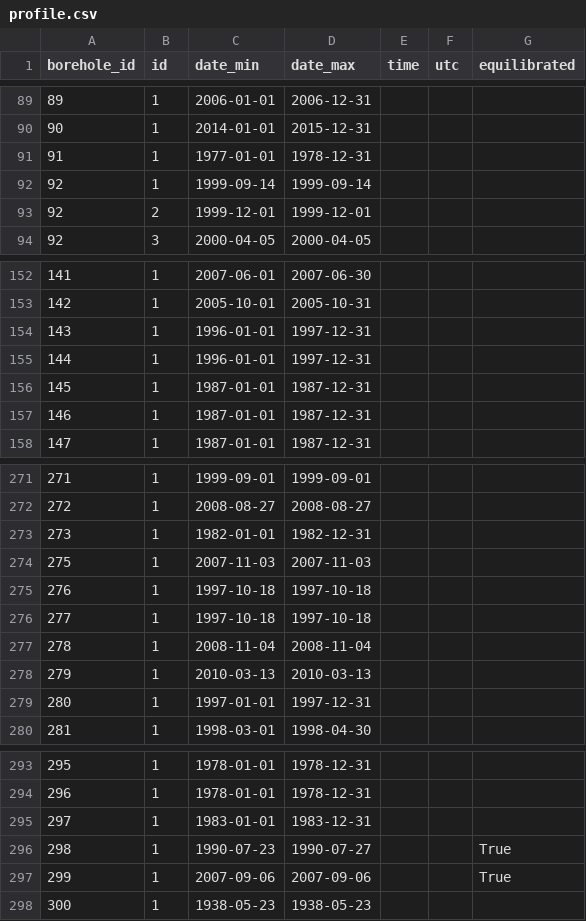
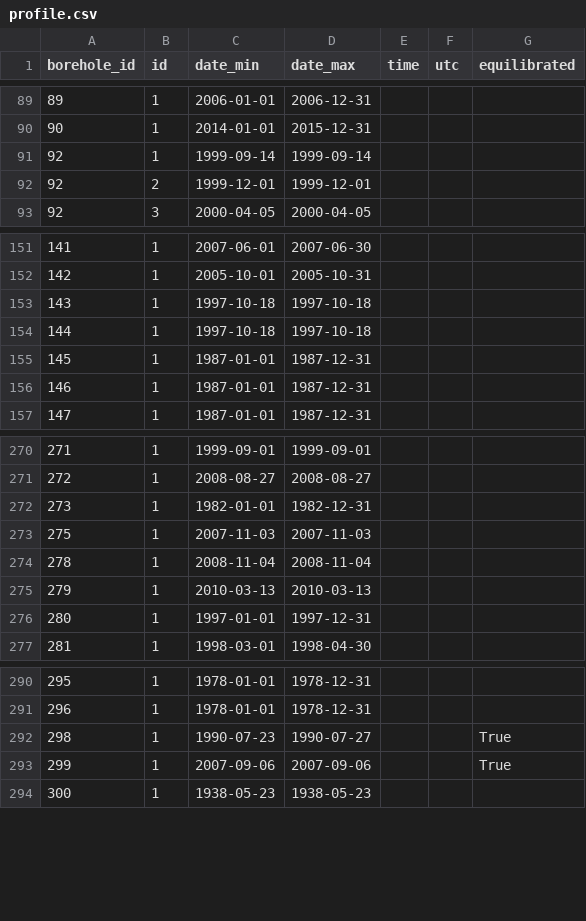
Before and after one commit to mjacqu/glenglat, a CSV file: data/profile.csv, drawn as a sheet; only a part is shown, gaps mark what is left out.

```diff
--- a/data/profile.csv
+++ b/data/profile.csv
@@ -90,3 +90,2 @@ borehole_id,id,date_min,date_max,time,utc,equilibrated
 90,1,2014-01-01,2015-12-31,,,
-91,1,1977-01-01,1978-12-31,,,
 92,1,1999-09-14,1999-09-14,,,
@@ -153,4 +152,4 @@ borehole_id,id,date_min,date_max,time,utc,equilibrated
 142,1,2005-10-01,2005-10-31,,,
-143,1,1996-01-01,1997-12-31,,,
-144,1,1996-01-01,1997-12-31,,,
+143,1,1997-10-18,1997-10-18,,,
+144,1,1997-10-18,1997-10-18,,,
 145,1,1987-01-01,1987-12-31,,,
@@ -274,4 +273,2 @@ borehole_id,id,date_min,date_max,time,utc,equilibrated
 275,1,2007-11-03,2007-11-03,,,
-276,1,1997-10-18,1997-10-18,,,
-277,1,1997-10-18,1997-10-18,,,
 278,1,2008-11-04,2008-11-04,,,
@@ -294,3 +291,2 @@ borehole_id,id,date_min,date_max,time,utc,equilibrated
 296,1,1978-01-01,1978-12-31,,,
-297,1,1983-01-01,1983-12-31,,,
 298,1,1990-07-23,1990-07-27,,,True
```
Also changed, not shown: data/borehole.csv, data/measurement.csv.
